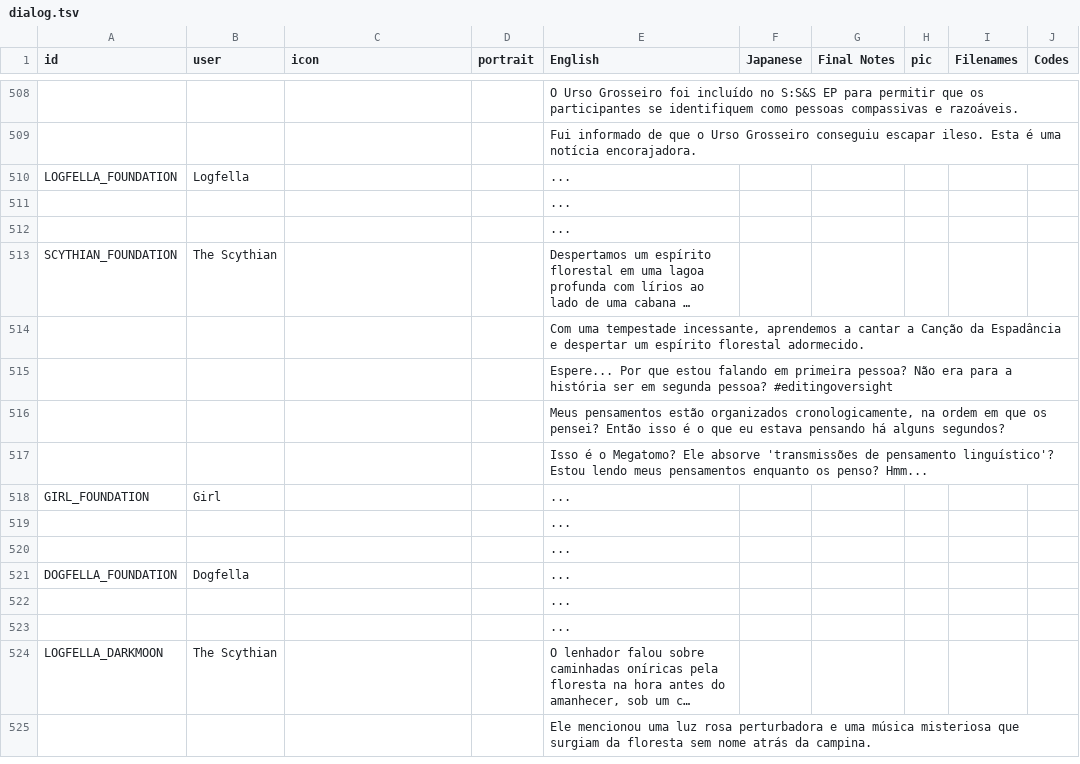
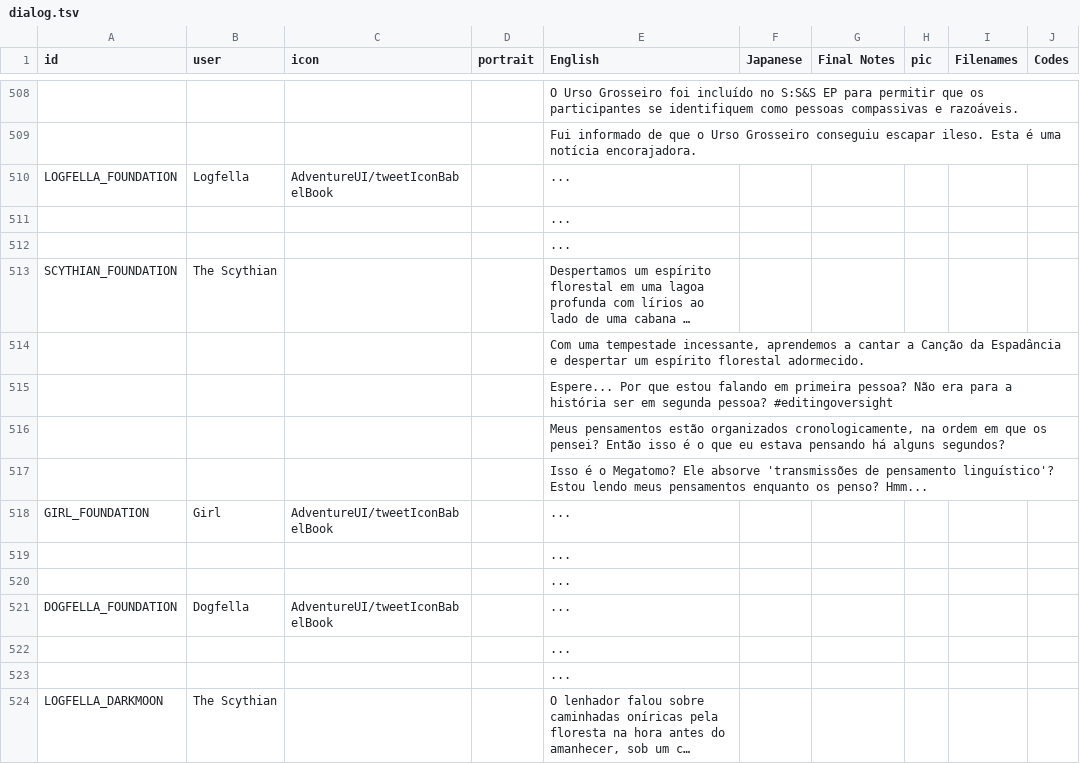
Before and after one commit to cesardeg/swordable, a TSV file: locales/portuguese/dialog.tsv, drawn as a sheet; only a part is shown, gaps mark what is left out; the shorter side is filled out with more unchanged rows; long unchanged cells end in …; the diff names each change by its address in the sheet, - before the commit and + after, or states it on an @@ line.

Commit message:
refactor(loc): Polish ES/PT translations for tonal consistency and style

```diff
--- a/locales/portuguese/dialog.tsv
+++ b/locales/portuguese/dialog.tsv
-C510 (icon): (empty)
+C510 (icon): AdventureUI/tweetIconBabelBook
-C518 (icon): (empty)
+C518 (icon): AdventureUI/tweetIconBabelBook
-C521 (icon): (empty)
+C521 (icon): AdventureUI/tweetIconBabelBook
```
Also changed, not shown: locales/spanish/dialog.tsv, 2 other files.
